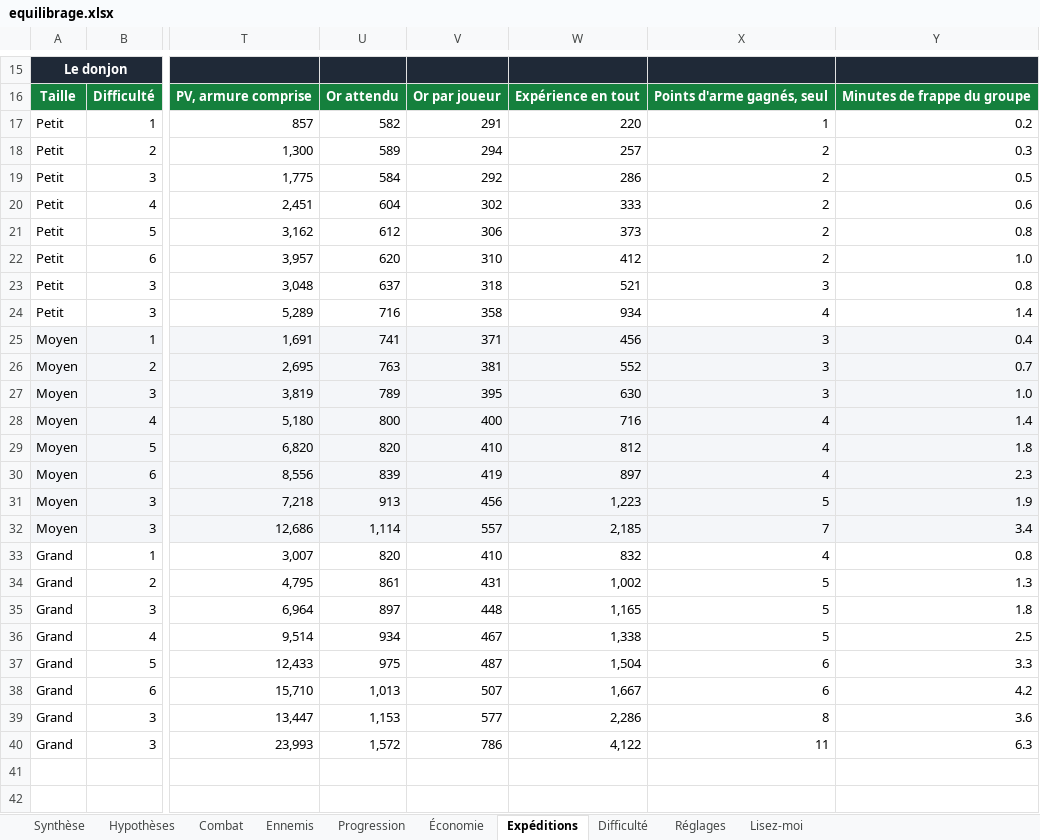
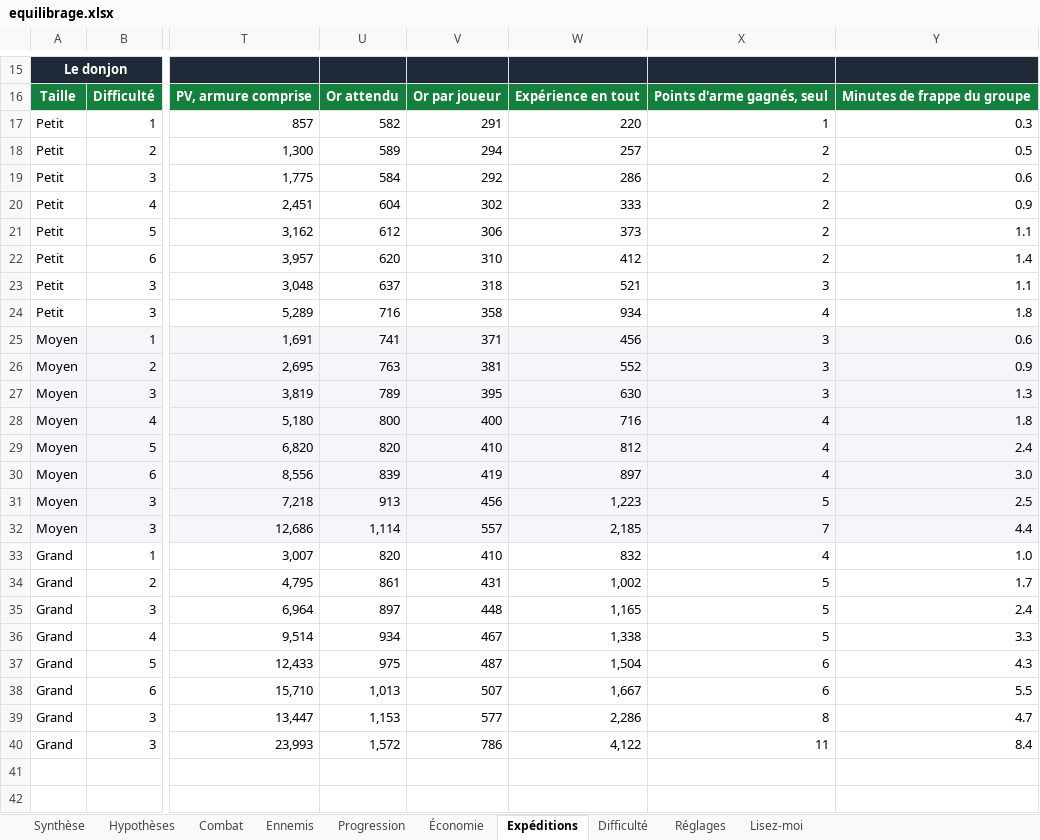
Before and after one commit to florent-le-maire/Icebreaker-veloren, an Excel workbook: docs/icebreaker/equilibrage.xlsx, sheet Expéditions, drawn as a sheet; only a part is shown, gaps mark what is left out; values as stored, in another font and other column widths than the file's, no borders; conditional formats not drawn; the diff names each change by its address in the sheet, - before the commit and + after, or states it on an @@ line.

```diff
--- a/docs/icebreaker/equilibrage.xlsx (sheet Expéditions)
+++ b/docs/icebreaker/equilibrage.xlsx (sheet Expéditions)
-Y17: 0.2
+Y17: 0.3
-Y18: 0.3
+Y18: 0.5
-Y19: 0.5
+Y19: 0.6
-Y20: 0.6
+Y20: 0.9
-Y21: 0.8
+Y21: 1.1
-Y22: 1.0
+Y22: 1.4
-Y23: 0.8
+Y23: 1.1
-Y24: 1.4
+Y24: 1.8
-Y25: 0.4
+Y25: 0.6
-Y26: 0.7
+Y26: 0.9
-Y27: 1.0
+Y27: 1.3
-Y28: 1.4
+Y28: 1.8
-Y29: 1.8
+Y29: 2.4
-Y30: 2.3
+Y30: 3.0
-Y31: 1.9
+Y31: 2.5
-Y32: 3.4
+Y32: 4.4
-Y33: 0.8
+Y33: 1.0
-Y34: 1.3
+Y34: 1.7
-Y35: 1.8
+Y35: 2.4
-Y36: 2.5
+Y36: 3.3
-Y37: 3.3
+Y37: 4.3
-Y38: 4.2
+Y38: 5.5
-Y39: 3.6
+Y39: 4.7
-Y40: 6.3
+Y40: 8.4
```
Also changed, not shown: sheet Combat, sheet Ennemis, sheet Synthèse, sheet Lisez-moi, sheet Hypothèses, 8 other files.
